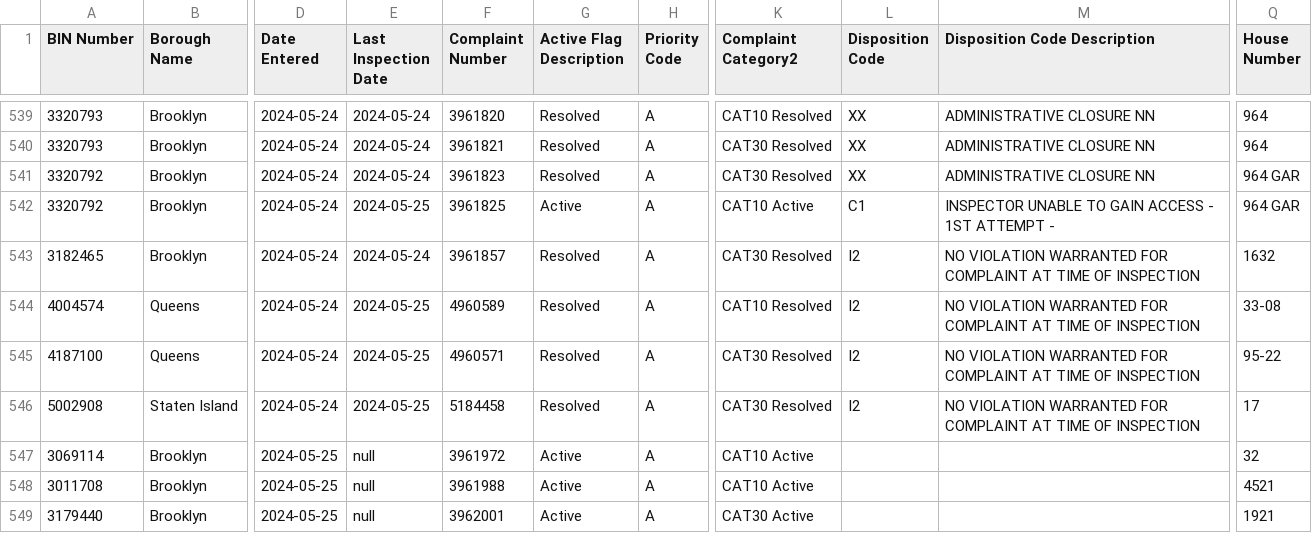
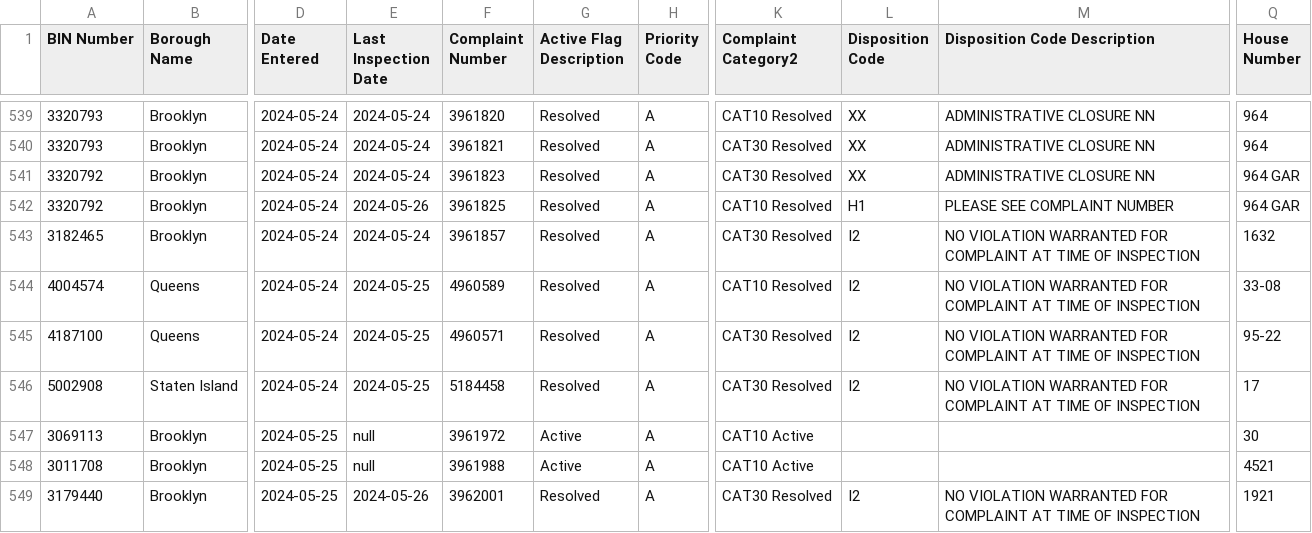
Before and after one commit to NYCDOB/EarthquakeComplaints, a CSV file: data/EarthquakeComplaints.csv, drawn as a sheet; only a part is shown, gaps mark what is left out; the diff covers the shown part only; the diff names each change by its address in the sheet, - before the commit and + after, or states it on an @@ line.

Commit message:
commit from script Tue 05/28/2024  6:59:48.89, 557 rows

```diff
--- a/data/EarthquakeComplaints.csv
+++ b/data/EarthquakeComplaints.csv
-E542 (Last Inspection Date): 2024-05-25
+E542 (Last Inspection Date): 2024-05-26
-G542 (Active Flag Description): Active
+G542 (Active Flag Description): Resolved
-K542 (Complaint Category2): CAT10 Active
+K542 (Complaint Category2): CAT10 Resolved
-L542 (Disposition Code): C1
+L542 (Disposition Code): H1
-M542 (Disposition Code Description): INSPECTOR UNABLE TO GAIN ACCESS - 1ST ATTEMPT -
+M542 (Disposition Code Description): PLEASE SEE COMPLAINT NUMBER
-A547 (BIN Number): 3069114
+A547 (BIN Number): 3069113
-Q547 (House Number): 32
+Q547 (House Number): 30
-E549 (Last Inspection Date): null
+E549 (Last Inspection Date): 2024-05-26
-G549 (Active Flag Description): Active
+G549 (Active Flag Description): Resolved
-K549 (Complaint Category2): CAT30 Active
+K549 (Complaint Category2): CAT30 Resolved
-L549 (Disposition Code): (empty)
+L549 (Disposition Code): I2
-M549 (Disposition Code Description): (empty)
+M549 (Disposition Code Description): NO VIOLATION WARRANTED FOR COMPLAINT AT TIME OF INSPECTION
```
Also changed, not shown: 1 added row and 30 edited cells elsewhere in this file.
